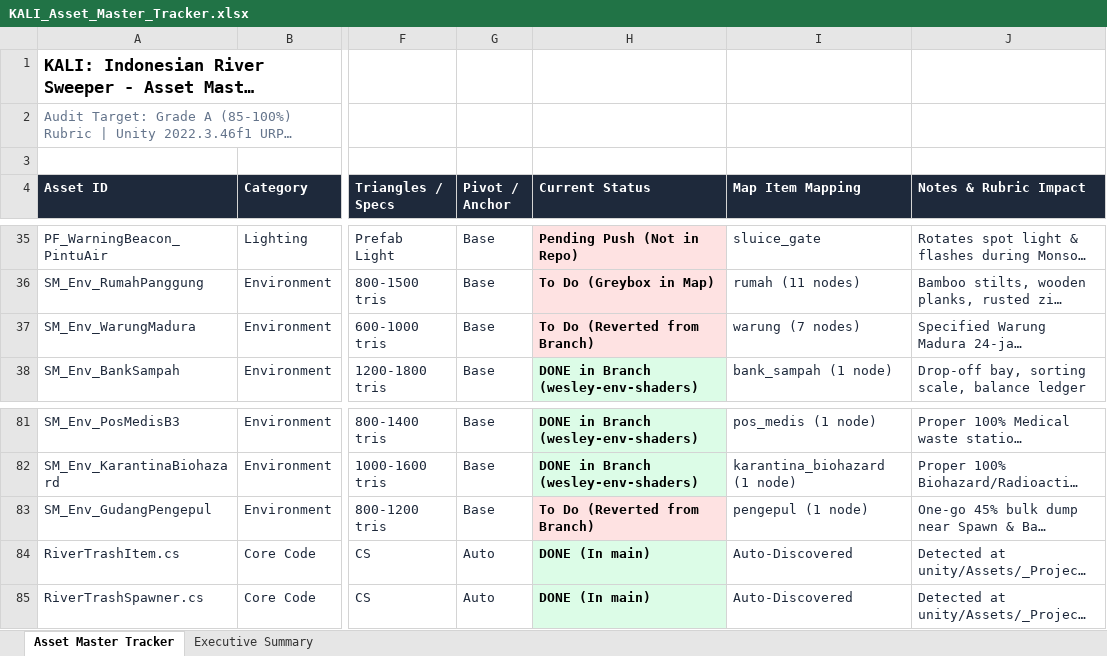
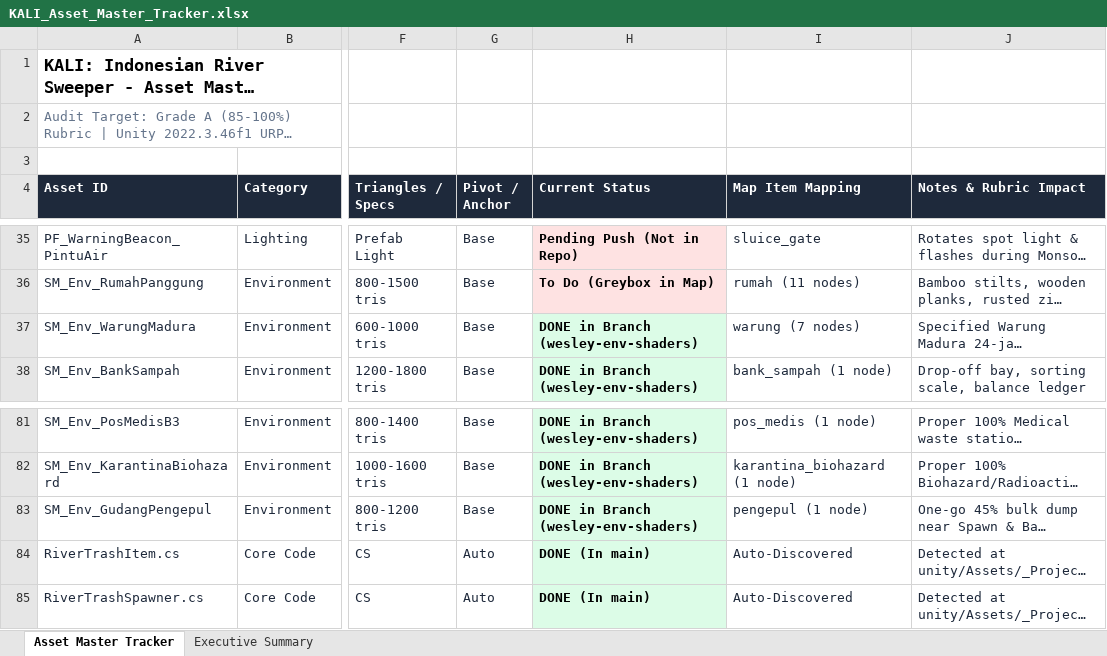
Before and after one commit to Gee123a/kali-river-sweeper, an Excel workbook: docs/KALI_Asset_Master_Tracker.xlsx, sheet Asset Master Tracker, drawn as a sheet; only a part is shown, gaps mark what is left out; long unchanged cells end in …; values as stored, in another font and other column widths than the file's, no borders; the diff names each change by its address in the sheet, - before the commit and + after, or states it on an @@ line.

```diff
--- a/docs/KALI_Asset_Master_Tracker.xlsx (sheet Asset Master Tracker)
+++ b/docs/KALI_Asset_Master_Tracker.xlsx (sheet Asset Master Tracker)
-H37 (Current Status): To Do (Reverted from Branch)
+H37 (Current Status): DONE in Branch (wesley-env-shaders)
-H37 fill: #FEE2E2
+H37 fill: #DCFCE7
-H83 (Current Status): To Do (Reverted from Branch)
+H83 (Current Status): DONE in Branch (wesley-env-shaders)
-H83 fill: #FEE2E2
+H83 fill: #DCFCE7
```
Also changed, not shown: sheet Executive Summary, 2 other files.
